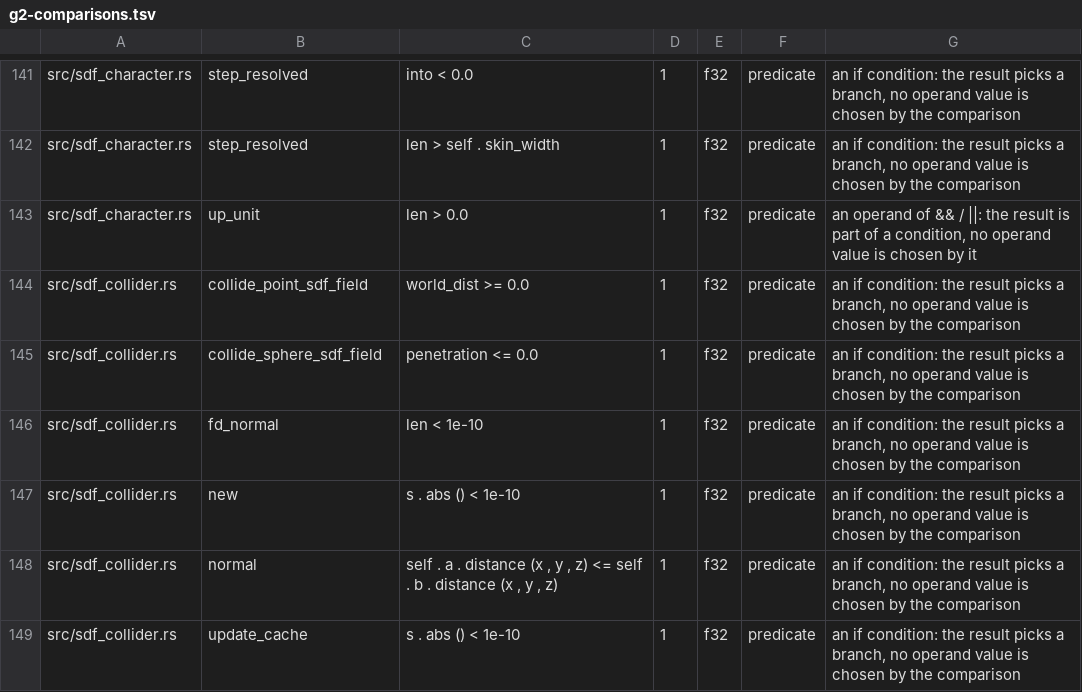
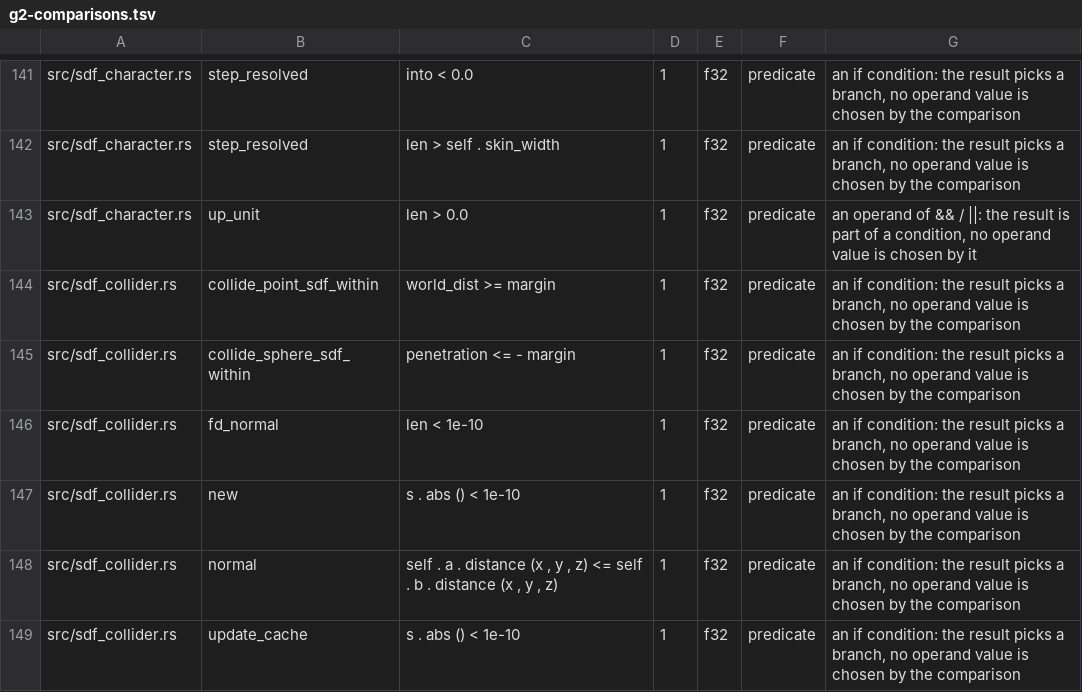
Before and after one commit to ext-sakamoro/ALICE-Physics, a TSV file: scripts/g2-comparisons.tsv, drawn as a sheet; only a part is shown, gaps mark what is left out.

Commit message:
fix: the TGS margin ignores the sweep it does not run, oracles follow the contact model
The pair margin dropped the velocity term for a body the continuous
collision sweeps; the temporal Gauss-Seidel step sweeps nothing, but read
the previous tick's motion as a fast body and dropped it too (a slow pile
stepped differently with the sweep on).

Oracles rewritten for the contact model: SDF contact records are contacts
as detected (speculative points included, two colliders found at the same
predicted pose, a carried field reacting on its carrier); the TGS position
iteration's decay is measured on a contact that persists; the kinematic
advance leaves the pose to the substep loop; the landing of the cache-key
scene is read from the contact set. The capsule SDF query gets an example.

```diff
--- a/scripts/g2-comparisons.tsv
+++ b/scripts/g2-comparisons.tsv
@@ -143,4 +143,4 @@ src/sdf_character.rs	step_resolved	len > self . skin_width	1	f32	predicate	an if
 src/sdf_character.rs	up_unit	len > 0.0	1	f32	predicate	an operand of && / ||: the result is part of a condition, no operand value is chosen by it
-src/sdf_collider.rs	collide_point_sdf_field	world_dist >= 0.0	1	f32	predicate	an if condition: the result picks a branch, no operand value is chosen by the comparison
-src/sdf_collider.rs	collide_sphere_sdf_field	penetration <= 0.0	1	f32	predicate	an if condition: the result picks a branch, no operand value is chosen by the comparison
+src/sdf_collider.rs	collide_point_sdf_within	world_dist >= margin	1	f32	predicate	an if condition: the result picks a branch, no operand value is chosen by the comparison
+src/sdf_collider.rs	collide_sphere_sdf_within	penetration <= - margin	1	f32	predicate	an if condition: the result picks a branch, no operand value is chosen by the comparison
 src/sdf_collider.rs	fd_normal	len < 1e-10	1	f32	predicate	an if condition: the result picks a branch, no operand value is chosen by the comparison
```
Also changed, not shown: 7 other files.
